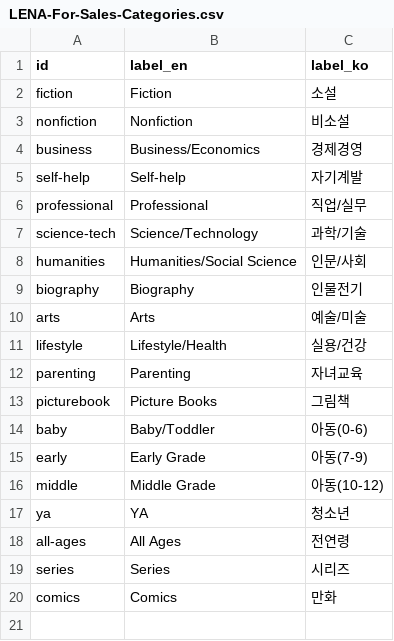
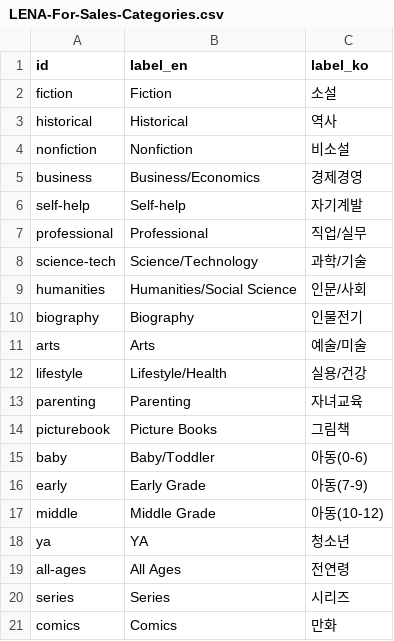
Before and after one commit to lenaagency/lenaagency, a CSV file: sheets/LENA-For-Sales-Categories.csv, drawn as a sheet.

Commit message:
Highlight Jangsong awards with stars and add a historical genre tag.

```diff
--- a/sheets/LENA-For-Sales-Categories.csv
+++ b/sheets/LENA-For-Sales-Categories.csv
@@ -2,2 +2,3 @@
 "fiction","Fiction","소설"
+"historical","Historical","역사"
 "nonfiction","Nonfiction","비소설"
```
Also changed, not shown: sheets/paste-jangsong.tsv, 2 other files.
